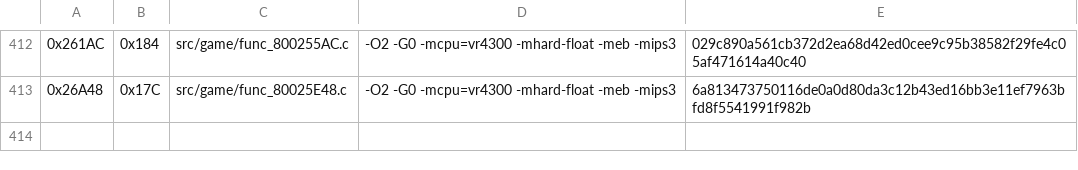
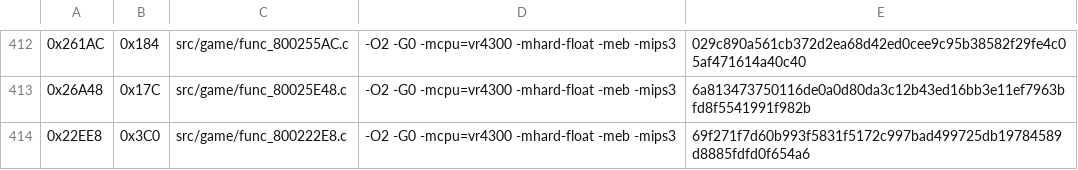
Before and after one commit to TheGh0stShip/Rugrats-Scavenger-Hunt, a TSV file: config/us/matching_sn_normalized_units.tsv, drawn as a sheet; only a part is shown, gaps mark what is left out; the diff names each change by its address in the sheet, - before the commit and + after, or states it on an @@ line.

Commit message:
Match tile collision search routine

```diff
--- a/config/us/matching_sn_normalized_units.tsv
+++ b/config/us/matching_sn_normalized_units.tsv
+row 414: 0x22EE8 | 0x3C0 | src/game/func_800222E8.c | -O2 -G0 -mcpu=vr4300 -mhard-float -meb -mips3 | 69f271f7d60b993f5831f5172c997bad499725db19784589d8885fdfd0f654a6
```
Also changed, not shown: 6 other files.
